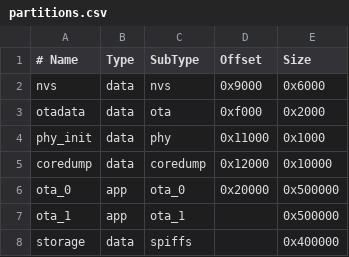
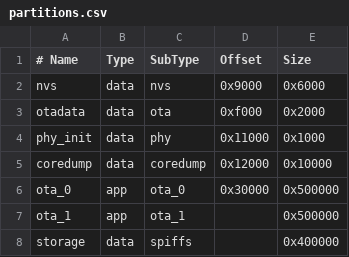
Before and after one commit to vishwa-r-03/ESP-OS, a CSV file: partitions.csv, drawn as a sheet.

```diff
--- a/partitions.csv
+++ b/partitions.csv
@@ -5,3 +5,3 @@ phy_init,  data, phy,      0x11000,  0x1000
 coredump,  data, coredump, 0x12000,  0x10000
-ota_0,     app,  ota_0,    0x20000,  0x500000
+ota_0,     app,  ota_0,    0x30000,  0x500000
 ota_1,     app,  ota_1,    ,         0x500000
```
Also changed, not shown: 8 other files.
